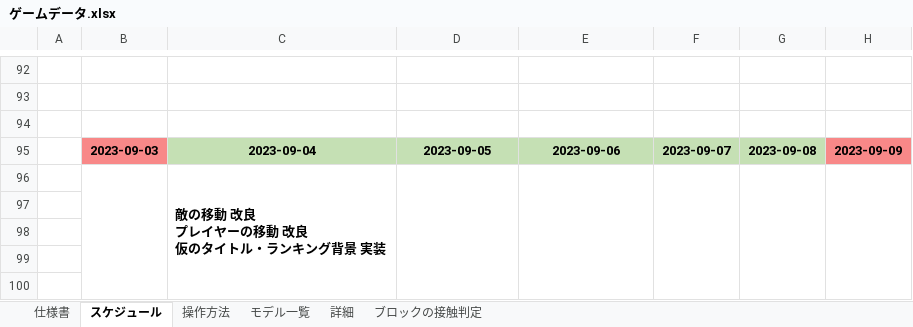
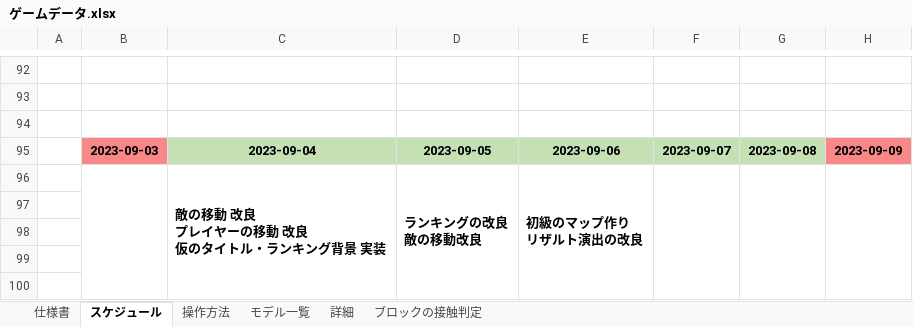
Before and after one commit to keisuke0211/pixel, an Excel workbook: data/ゲームデータ.xlsx, sheet スケジュール, drawn as a sheet; only a part is shown, gaps mark what is left out; values as stored, in another font and other column widths than the file's, no borders; removed rows and columns are numbered as before the commit, all else as after; ↵ is a line break in a cell; the diff names each change by its address in the sheet, - before the commit and + after, or states it on an @@ line.

Commit message:
初級ステージのマップ作り

```diff
--- a/data/ゲームデータ.xlsx (sheet スケジュール)
+++ b/data/ゲームデータ.xlsx (sheet スケジュール)
-row 96:  |  | 敵の移動 改良 ↵ プレイヤーの移動 改良 ↵ 仮のタイトル・ランキング背景 実装
+row 96:  |  | 敵の移動 改良 ↵ プレイヤーの移動 改良 ↵ 仮のタイトル・ランキング背景 実装 | ランキングの改良 ↵ 敵の移動改良 | 初級のマップ作り ↵ リザルト演出の改良
```
